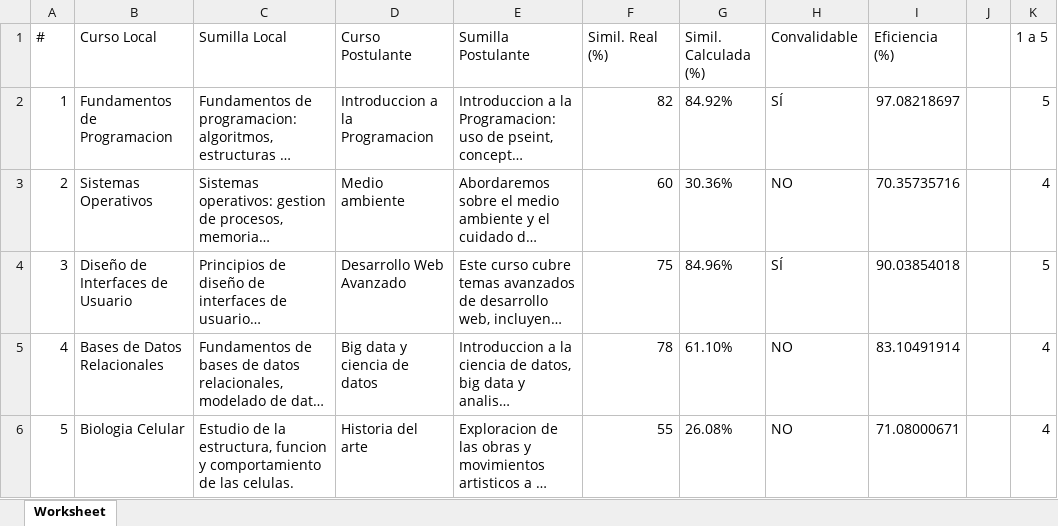
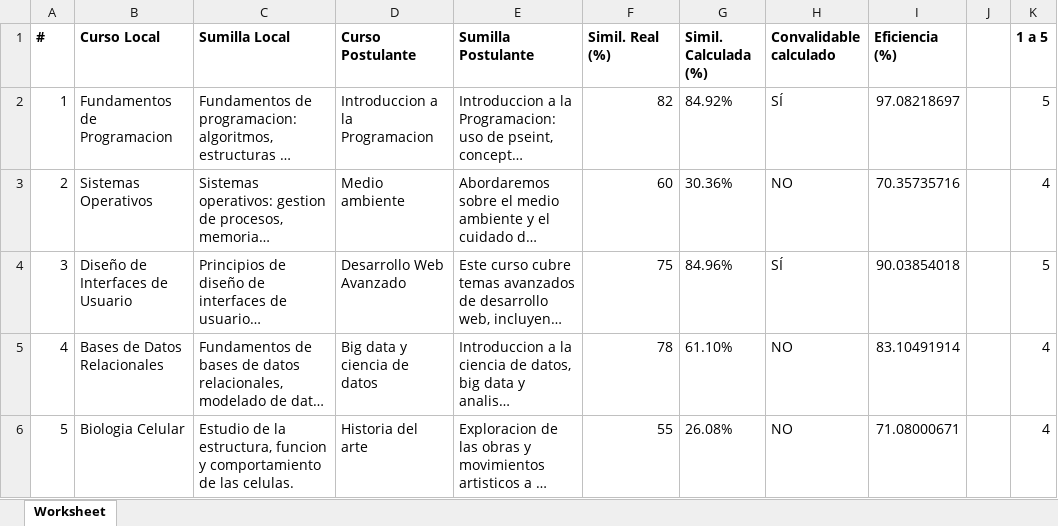
Before and after one commit to JosueDanielGarciaBetancourt/CompararTextosNLP, an Excel workbook: documentos/datasetNLP.xlsx, sheet Worksheet, drawn as a sheet; only a part is shown; long unchanged cells end in …; values as stored, in another font and other column widths than the file's, no borders; the diff names each change by its address in the sheet, - before the commit and + after, or states it on an @@ line.

Commit message:
Versión 0 de ComparacionTextosSpacyNLP

```diff
--- a/documentos/datasetNLP.xlsx (sheet Worksheet)
+++ b/documentos/datasetNLP.xlsx (sheet Worksheet)
-A1:I1 bold: off
+A1:I1 bold: on
-H1: Convalidable
+H1: Convalidable calculado
-K1 bold: off
+K1 bold: on
```
